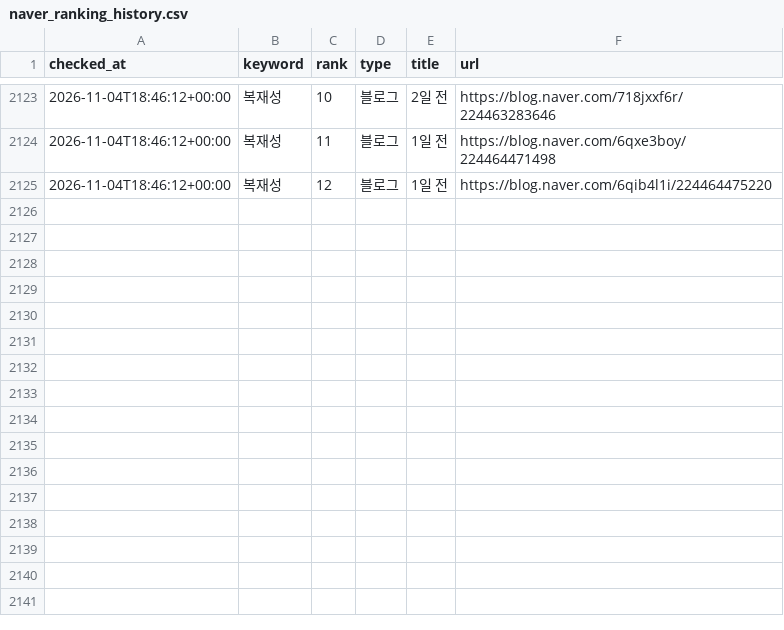
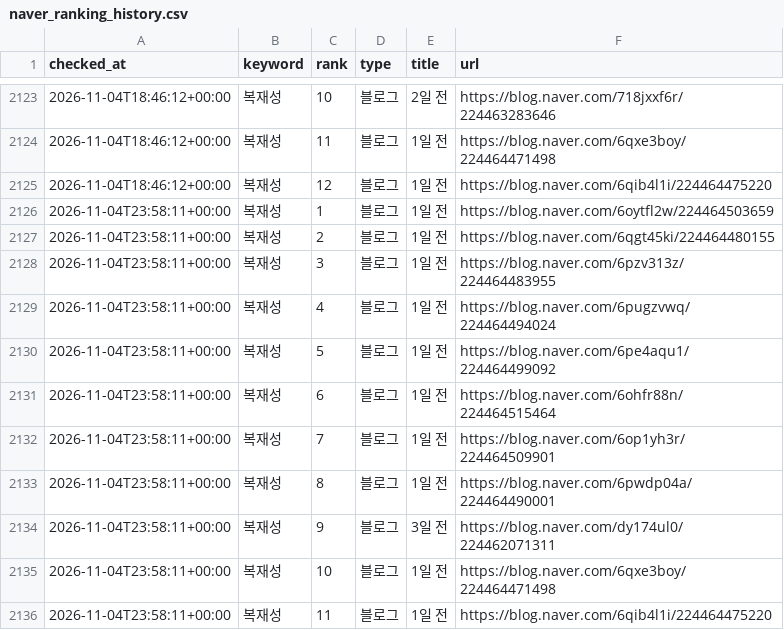
Before and after one commit to hanjaein/jisikgwangjang, a CSV file: data/naver_ranking_history.csv, drawn as a sheet; only a part is shown, gaps mark what is left out.

```diff
--- a/data/naver_ranking_history.csv
+++ b/data/naver_ranking_history.csv
@@ -2125 +2125,12 @@ checked_at,keyword,rank,type,title,url
 2026-11-04T18:46:12+00:00,복재성,12,블로그,1일 전,https://blog.naver.com/6qib4l1i/224464475220
+2026-11-04T23:58:11+00:00,복재성,1,블로그,1일 전,https://blog.naver.com/6oytfl2w/224464503659
+2026-11-04T23:58:11+00:00,복재성,2,블로그,1일 전,https://blog.naver.com/6qgt45ki/224464480155
+2026-11-04T23:58:11+00:00,복재성,3,블로그,1일 전,https://blog.naver.com/6pzv313z/224464483955
+2026-11-04T23:58:11+00:00,복재성,4,블로그,1일 전,https://blog.naver.com/6pugzvwq/224464494024
+2026-11-04T23:58:11+00:00,복재성,5,블로그,1일 전,https://blog.naver.com/6pe4aqu1/224464499092
+2026-11-04T23:58:11+00:00,복재성,6,블로그,1일 전,https://blog.naver.com/6ohfr88n/224464515464
+2026-11-04T23:58:11+00:00,복재성,7,블로그,1일 전,https://blog.naver.com/6op1yh3r/224464509901
+2026-11-04T23:58:11+00:00,복재성,8,블로그,1일 전,https://blog.naver.com/6pwdp04a/224464490001
+2026-11-04T23:58:11+00:00,복재성,9,블로그,3일 전,https://blog.naver.com/dy174ul0/224462071311
+2026-11-04T23:58:11+00:00,복재성,10,블로그,1일 전,https://blog.naver.com/6qxe3boy/224464471498
+2026-11-04T23:58:11+00:00,복재성,11,블로그,1일 전,https://blog.naver.com/6qib4l1i/224464475220
```
Also changed, not shown: 1 other file.
